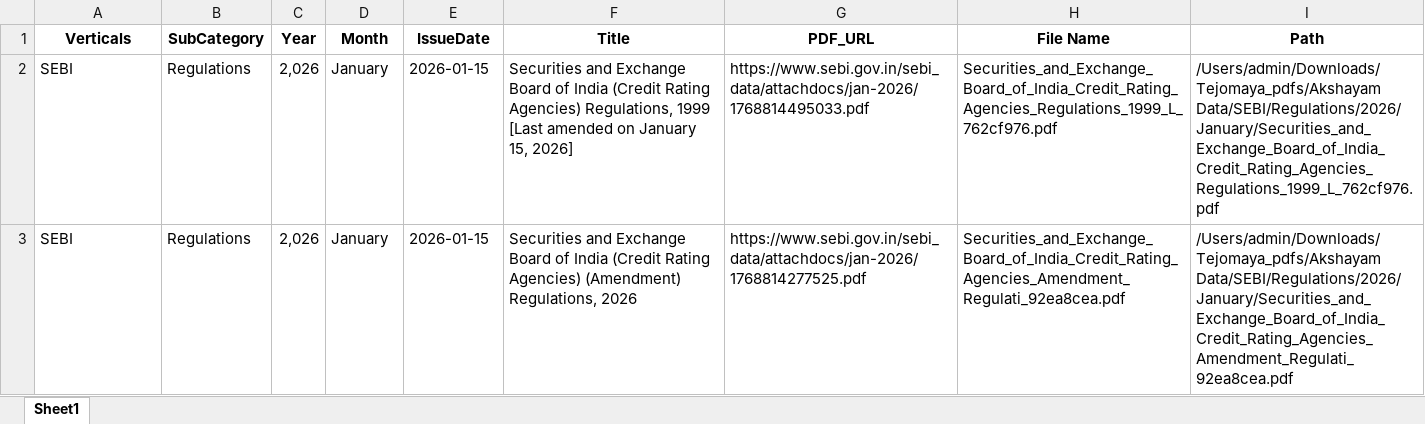
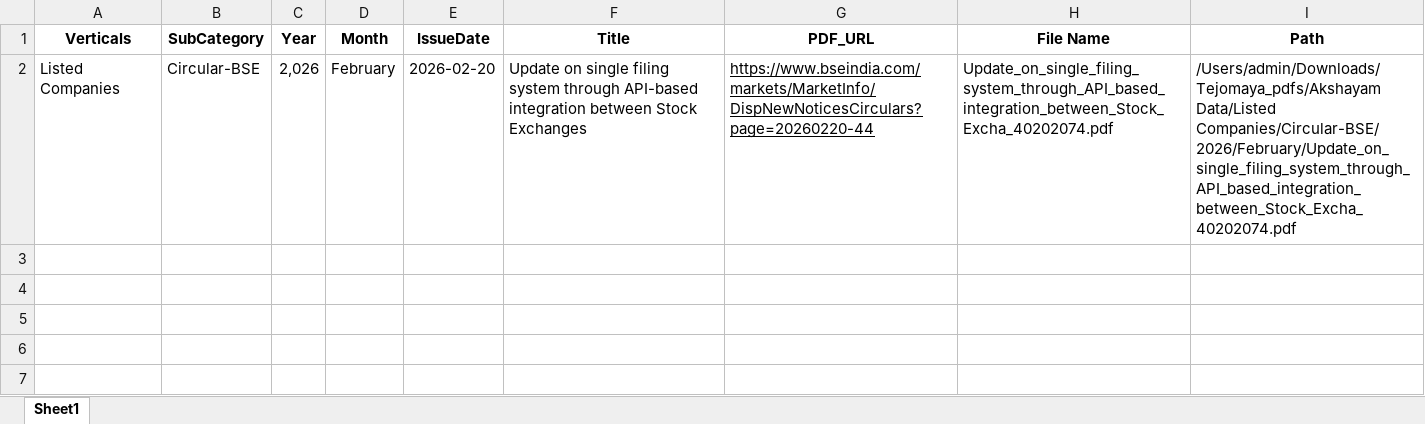
Before and after one commit to Indumatibv/Newsletters, an Excel workbook: Pravartiya/data/Searching_agent_output.xlsx, sheet Sheet1, drawn as a sheet; values as stored, in another font and other column widths than the file's, no borders; removed rows and columns are numbered as before the commit, all else as after; the diff names each change by its address in the sheet, - before the commit and + after, or states it on an @@ line.

```diff
--- a/Pravartiya/data/Searching_agent_output.xlsx (sheet Sheet1)
+++ b/Pravartiya/data/Searching_agent_output.xlsx (sheet Sheet1)
-row 2: SEBI | Regulations | 2,026 | January | 2026-01-15 | Securities and Exchange Board of India (Credit Rating Agencies) Regulations, 1999 [Last amended on January 15, 2026] | https://www.sebi.gov.in/sebi_data/attachdocs/jan-2026/1768814495033.pdf | Securities_and_Exchange_Board_of_India_Credit_Rating_Agencies_Regulations_1999_L_762cf976.pdf | /Users/admin/Downloads/Tejomaya_pdfs/Akshayam Data/SEBI/Regulations/2026/January/Securities_and_Exchange_Board_of_India_Credit_Rating_Agencies_Regulations_1999_L_762cf976.pdf
-row 3: SEBI | Regulations | 2,026 | January | 2026-01-15 | Securities and Exchange Board of India (Credit Rating Agencies) (Amendment) Regulations, 2026 | https://www.sebi.gov.in/sebi_data/attachdocs/jan-2026/1768814277525.pdf | Securities_and_Exchange_Board_of_India_Credit_Rating_Agencies_Amendment_Regulati_92ea8cea.pdf | /Users/admin/Downloads/Tejomaya_pdfs/Akshayam Data/SEBI/Regulations/2026/January/Securities_and_Exchange_Board_of_India_Credit_Rating_Agencies_Amendment_Regulati_92ea8cea.pdf
+row 2: Listed Companies | Circular-BSE | 2,026 | February | 2026-02-20 | Update on single filing system through API-based integration between Stock Exchanges | https://www.bseindia.com/markets/MarketInfo/DispNewNoticesCirculars?page=20260220-44 | Update_on_single_filing_system_through_API_based_integration_between_Stock_Excha_40202074.pdf | /Users/admin/Downloads/Tejomaya_pdfs/Akshayam Data/Listed Companies/Circular-BSE/2026/February/Update_on_single_filing_system_through_API_based_integration_between_Stock_Excha_40202074.pdf
```
Also changed, not shown: Pravartiya/data/Links.xlsx, Pravartiya/data/Searching_agent_output copy.xlsx, 8 other files.
